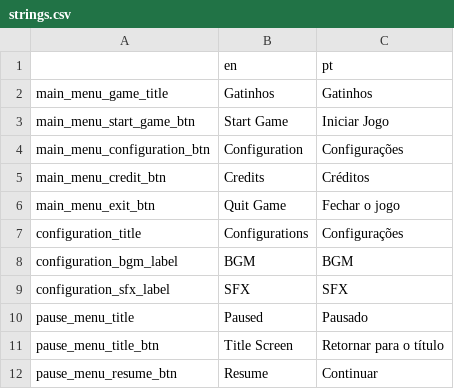
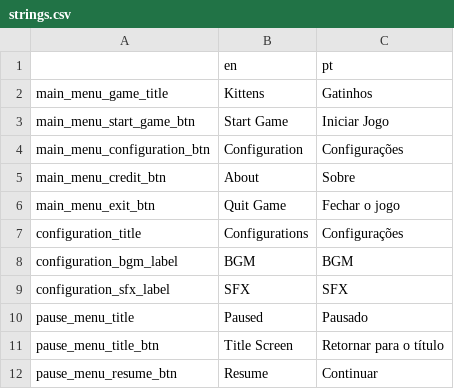
Before and after one commit to bruom/Gatinhos, a CSV file: Resources/UI/Strings/strings.csv, drawn as a sheet.

```diff
--- a/Resources/UI/Strings/strings.csv
+++ b/Resources/UI/Strings/strings.csv
@@ -1,6 +1,6 @@
 ,en,pt
-main_menu_game_title,Gatinhos,Gatinhos
+main_menu_game_title,Kittens,Gatinhos
 main_menu_start_game_btn,Start Game,Iniciar Jogo
 main_menu_configuration_btn,Configuration,Configurações
-main_menu_credit_btn,Credits,Créditos
+main_menu_credit_btn,About,Sobre
 main_menu_exit_btn,Quit Game,Fechar o jogo
```
Also changed, not shown: 24 other files.
